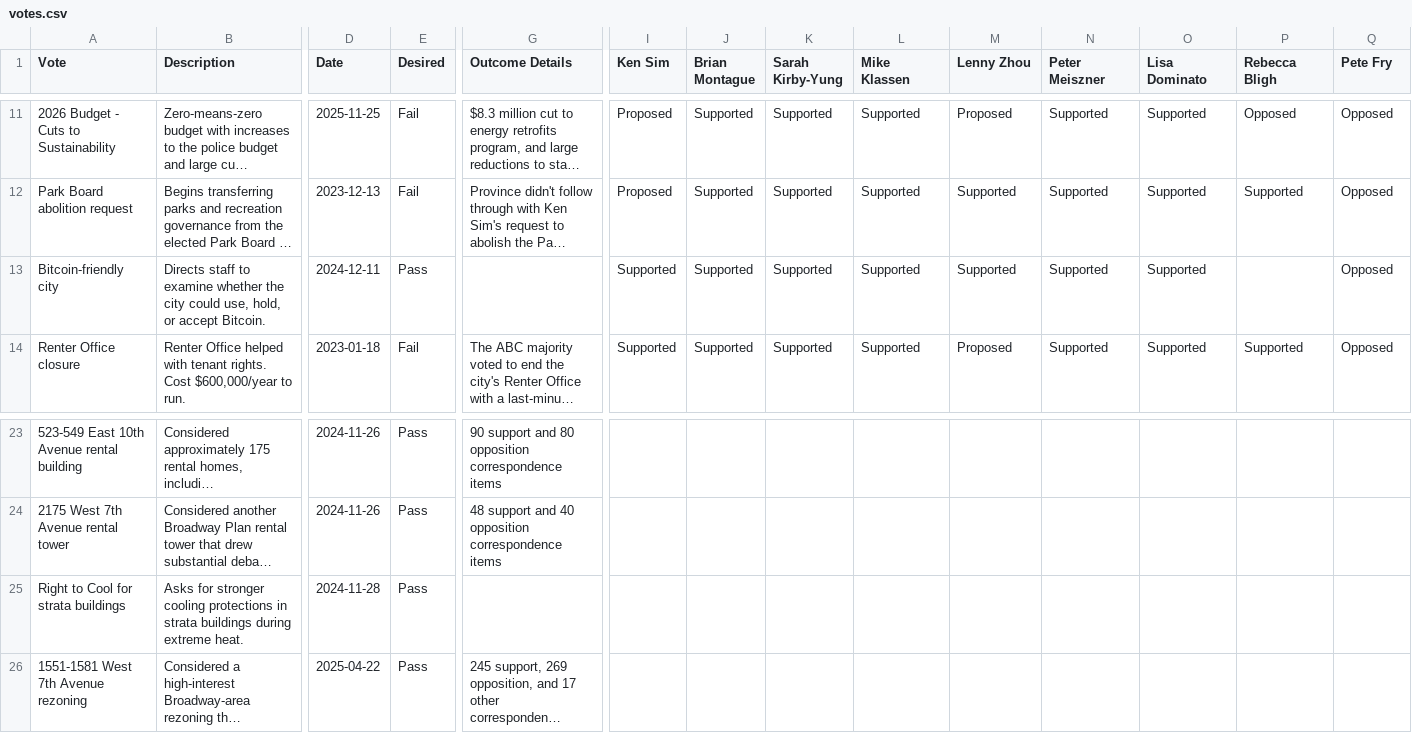
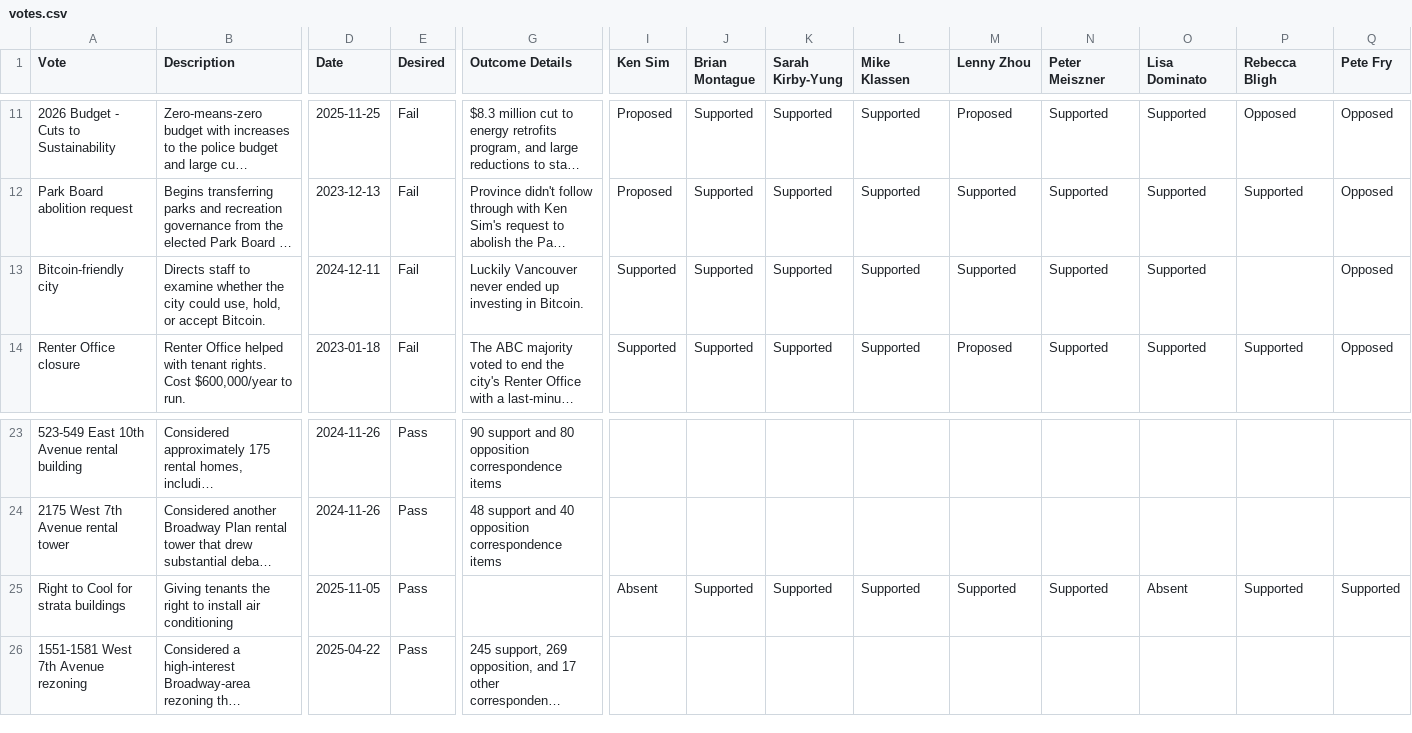
Before and after one commit to canadianveggie/vancouver-council-scorecard, a CSV file: data/votes.csv, drawn as a sheet; only a part is shown, gaps mark what is left out; long unchanged cells end in …; the diff covers the shown part only; the diff names each change by its address in the sheet, - before the commit and + after, or states it on an @@ line.

Commit message:
Update votes

```diff
--- a/data/votes.csv
+++ b/data/votes.csv
-E13 (Desired): Pass
+E13 (Desired): Fail
-G13 (Outcome Details): (empty)
+G13 (Outcome Details): Luckily Vancouver never ended up investing in Bitcoin.
-B25 (Description): Asks for stronger cooling protections in strata buildings during extreme heat.
+B25 (Description): Giving tenants the right to install air conditioning
-D25 (Date): 2024-11-28
+D25 (Date): 2025-11-05
-I25 (Ken Sim): (empty)
+I25 (Ken Sim): Absent
-J25 (Brian Montague): (empty)
+J25 (Brian Montague): Supported
-K25 (Sarah Kirby-Yung): (empty)
+K25 (Sarah Kirby-Yung): Supported
-L25 (Mike Klassen): (empty)
+L25 (Mike Klassen): Supported
-M25 (Lenny Zhou): (empty)
+M25 (Lenny Zhou): Supported
-N25 (Peter Meiszner): (empty)
+N25 (Peter Meiszner): Supported
-O25 (Lisa Dominato): (empty)
+O25 (Lisa Dominato): Absent
-P25 (Rebecca Bligh): (empty)
+P25 (Rebecca Bligh): Supported
-Q25 (Pete Fry): (empty)
+Q25 (Pete Fry): Supported
```
Also changed, not shown: 4 edited cells elsewhere in this file.
